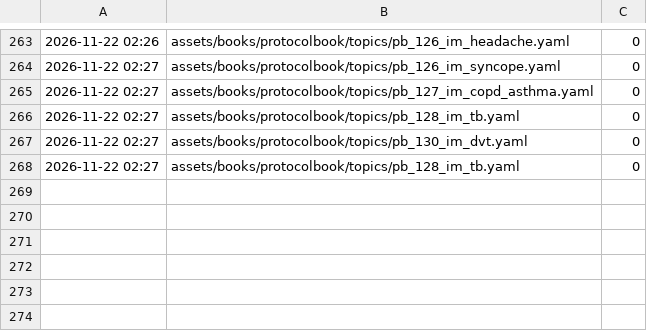
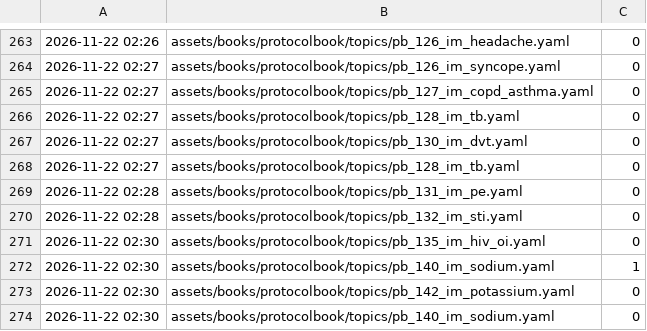
Before and after one commit to fhir-fli/orbweaver, a TSV file: tool/l10n/es_progress.tsv, drawn as a sheet; only a part is shown, gaps mark what is left out; the diff names each change by its address in the sheet, - before the commit and + after, or states it on an @@ line.

```diff
--- a/tool/l10n/es_progress.tsv
+++ b/tool/l10n/es_progress.tsv
+row 269: 2026-11-22 02:28 | assets/books/protocolbook/topics/pb_131_im_pe.yaml | 0
+row 270: 2026-11-22 02:28 | assets/books/protocolbook/topics/pb_132_im_sti.yaml | 0
+row 271: 2026-11-22 02:30 | assets/books/protocolbook/topics/pb_135_im_hiv_oi.yaml | 0
+row 272: 2026-11-22 02:30 | assets/books/protocolbook/topics/pb_140_im_sodium.yaml | 1
+row 273: 2026-11-22 02:30 | assets/books/protocolbook/topics/pb_142_im_potassium.yaml | 0
+row 274: 2026-11-22 02:30 | assets/books/protocolbook/topics/pb_140_im_sodium.yaml | 0
```
Also changed, not shown: 5 other files.
